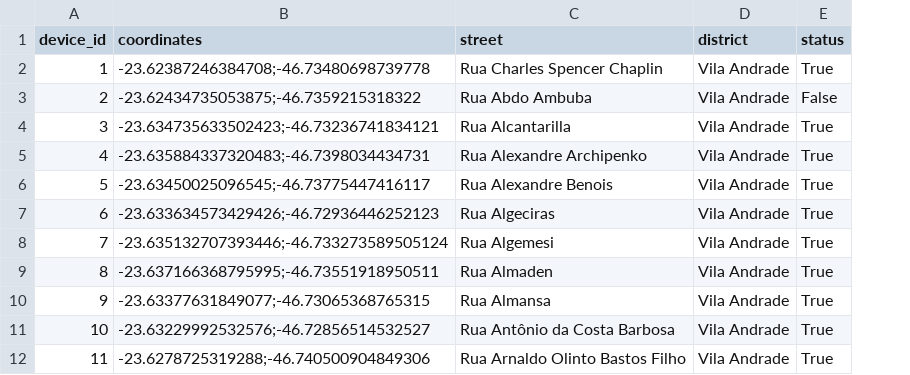
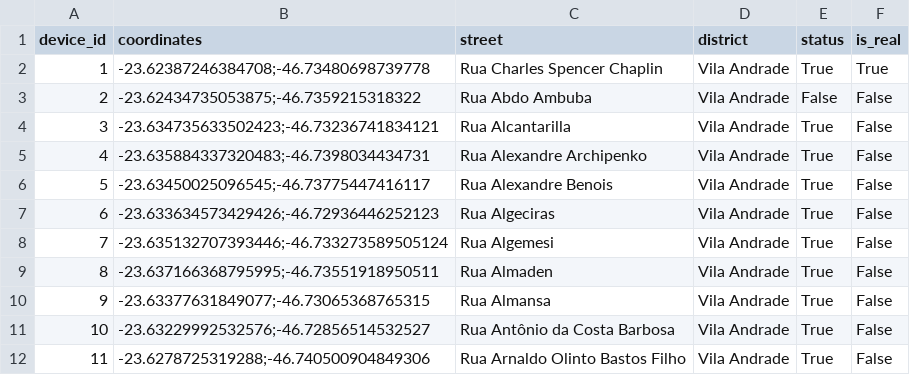
Before and after one commit to jpampereira/iot-public-lightning, a CSV file: desenvolvimento/postgres/dumps/devices-inventory.csv, drawn as a sheet; only a part is shown; the diff names each change by its address in the sheet, - before the commit and + after, or states it on an @@ line.

```diff
--- a/desenvolvimento/postgres/dumps/devices-inventory.csv
+++ b/desenvolvimento/postgres/dumps/devices-inventory.csv
+column F (is_real), rows 2-12: True | False | False | False | False | False | False | False | False | False | False
```
Also changed, not shown: 5 other files.
